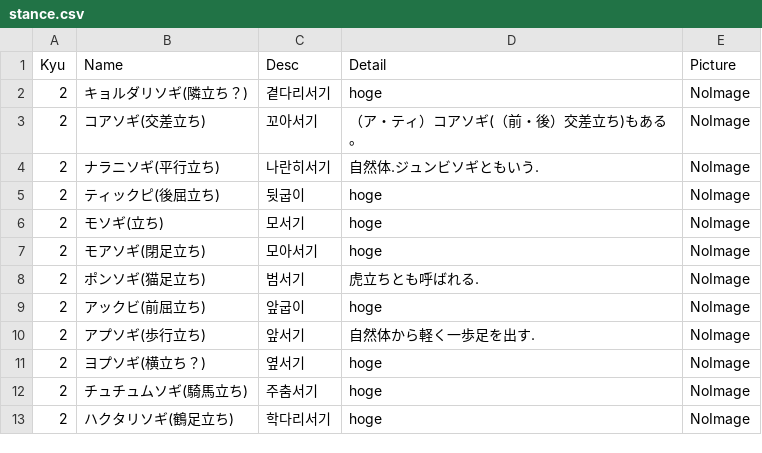
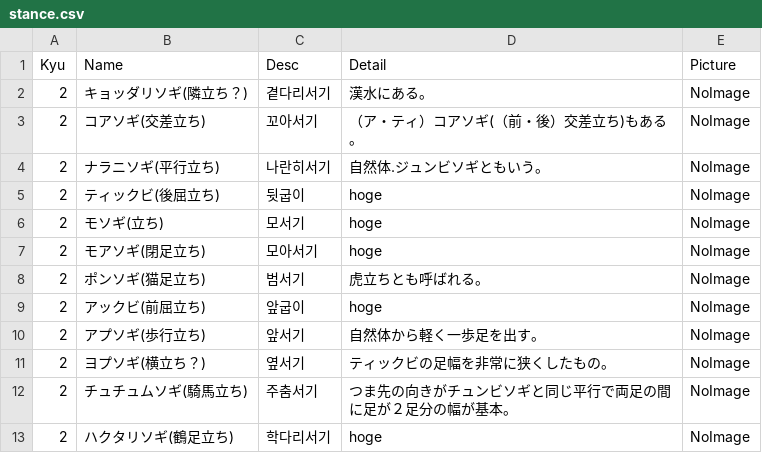
Before and after one commit to shinriyo/xamarin_pooksae, a CSV file: dbCSV/stance.csv, drawn as a sheet.

Commit message:
Update stance.csv

```diff
--- a/dbCSV/stance.csv
+++ b/dbCSV/stance.csv
@@ -1,13 +1,13 @@
 Kyu,Name,Desc,Detail,Picture
-2,キョルダリソギ(隣立ち？),곁다리서기,hoge,NoImage
+2,キョッダリソギ(隣立ち？),곁다리서기,漢水にある。,NoImage
 2,コアソギ(交差立ち),꼬아서기,（ア・ティ）コアソギ(（前・後）交差立ち)もある。,NoImage
-2,ナラニソギ(平行立ち),나란히서기,自然体.ジュンビソギともいう.,NoImage
-2,ティックピ(後屈立ち),뒷굽이,hoge,NoImage
+2,ナラニソギ(平行立ち),나란히서기,自然体.ジュンビソギともいう。,NoImage
+2,ティックビ(後屈立ち),뒷굽이,hoge,NoImage
 2,モソギ(立ち),모서기,hoge,NoImage
 2,モアソギ(閉足立ち),모아서기,hoge,NoImage
-2,ポンソギ(猫足立ち),범서기,虎立ちとも呼ばれる.,NoImage
+2,ポンソギ(猫足立ち),범서기,虎立ちとも呼ばれる。,NoImage
 2,アックビ(前屈立ち),앞굽이,hoge,NoImage
-2,アプソギ(歩行立ち),앞서기,自然体から軽く一歩足を出す.,NoImage
-2,ヨプソギ(横立ち？),옆서기,hoge,NoImage
-2,チュチュムソギ(騎馬立ち),주춤서기,hoge,NoImage
+2,アプソギ(歩行立ち),앞서기,自然体から軽く一歩足を出す。,NoImage
+2,ヨプソギ(横立ち？),옆서기,ティックビの足幅を非常に狭くしたもの。,NoImage
+2,チュチュムソギ(騎馬立ち),주춤서기,つま先の向きがチュンビソギと同じ平行で両足の間に足が２足分の幅が基本。,NoImage
 2,ハクタリソギ(鶴足立ち),학다리서기,hoge,NoImage
```
